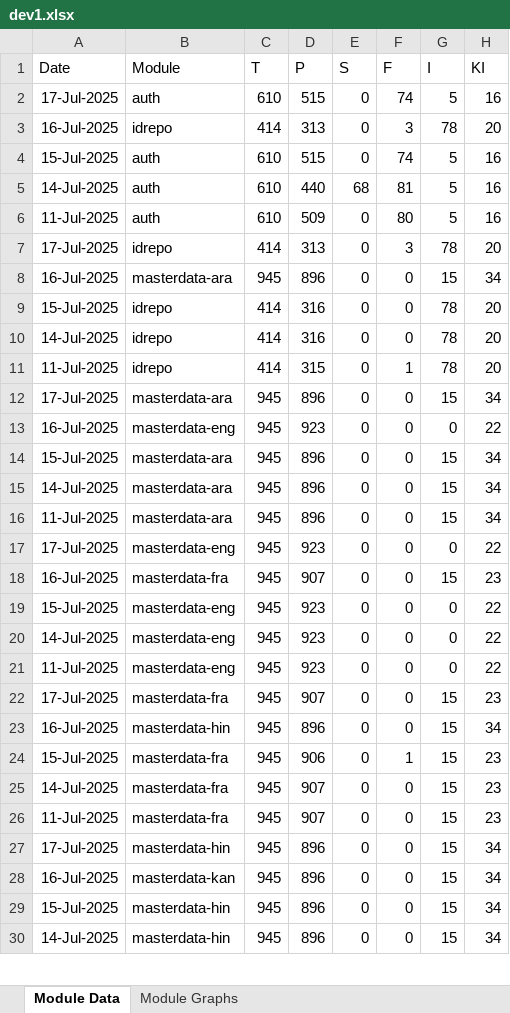
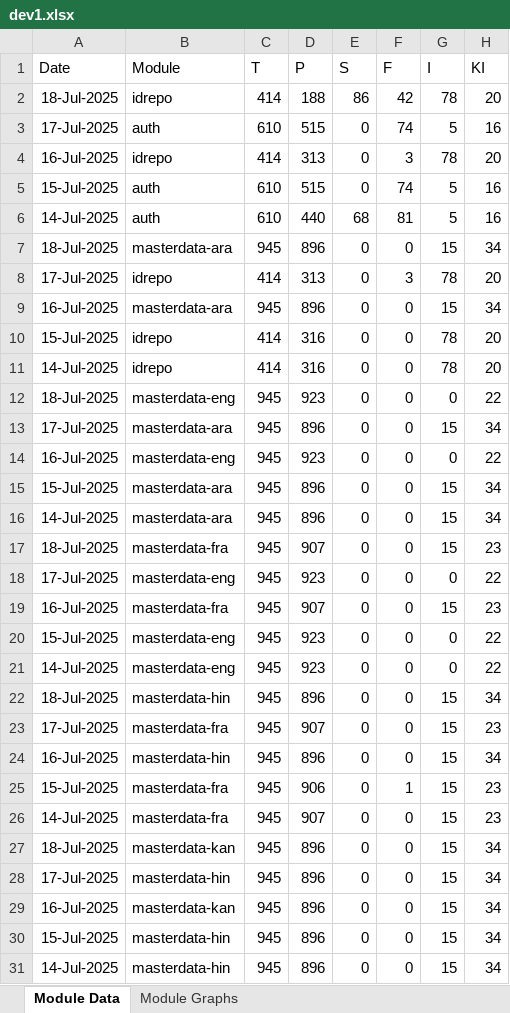
Before and after one commit to mosip/mosip-labs, an Excel workbook: minio-report-tracker/xlxs/dev1.xlsx, sheet Module Data, drawn as a sheet; only a part is shown; values as stored, in another font and other column widths than the file's, no borders; removed rows and columns are numbered as before the commit, all else as after; the diff covers the shown part only; the diff names each change by its address in the sheet, - before the commit and + after, or states it on an @@ line.

```diff
--- a/minio-report-tracker/xlxs/dev1.xlsx (sheet Module Data)
+++ b/minio-report-tracker/xlxs/dev1.xlsx (sheet Module Data)
+row 2: 18-Jul-2025 | idrepo | 414 | 188 | 86 | 42 | 78 | 20
-row 6: 11-Jul-2025 | auth | 610 | 509 | 0 | 80 | 5 | 16
+row 7: 18-Jul-2025 | masterdata-ara | 945 | 896 | 0 | 0 | 15 | 34
-row 11: 11-Jul-2025 | idrepo | 414 | 315 | 0 | 1 | 78 | 20
+row 12: 18-Jul-2025 | masterdata-eng | 945 | 923 | 0 | 0 | 0 | 22
-A17 (Date): 11-Jul-2025
+A17 (Date): 18-Jul-2025
-B17 (Module): masterdata-ara
+B17 (Module): masterdata-fra
-D17 (P): 896
+D17 (P): 907
-H17 (KI): 34
+H17 (KI): 23
-A22 (Date): 11-Jul-2025
+A22 (Date): 18-Jul-2025
-B22 (Module): masterdata-eng
+B22 (Module): masterdata-hin
-D22 (P): 923
+D22 (P): 896
-G22 (I): 0
+G22 (I): 15
-H22 (KI): 22
+H22 (KI): 34
-A27 (Date): 11-Jul-2025
+A27 (Date): 18-Jul-2025
-B27 (Module): masterdata-fra
+B27 (Module): masterdata-kan
-D27 (P): 907
+D27 (P): 896
-H27 (KI): 23
+H27 (KI): 34
```
Also changed, not shown: 3 added rows, 6 removed rows and 2 edited cells elsewhere in this sheet, charts or pictures, minio-report-tracker/xlxs/cellbox21.xlsx, minio-report-tracker/xlxs/collab.xlsx, 13 other files.
